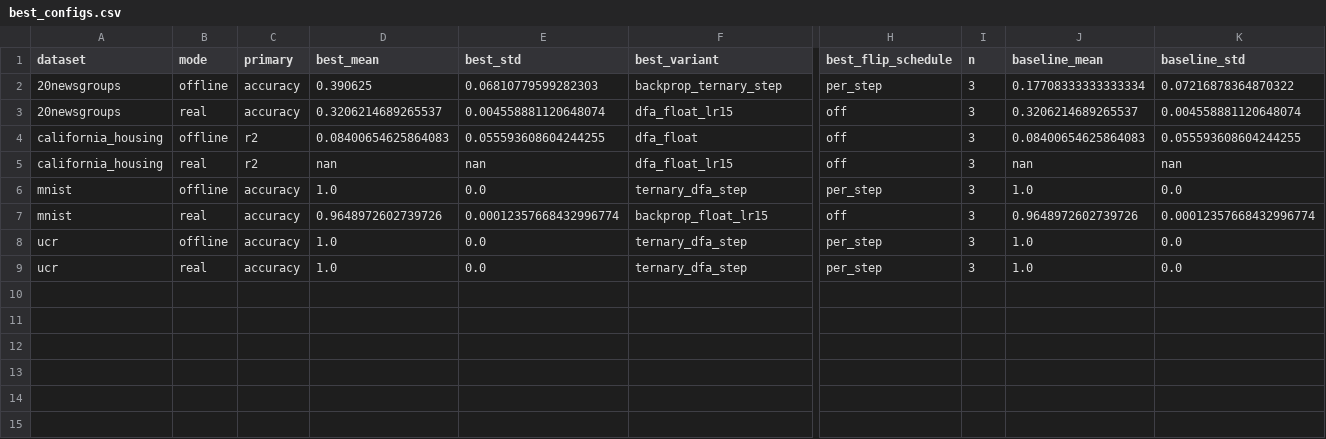
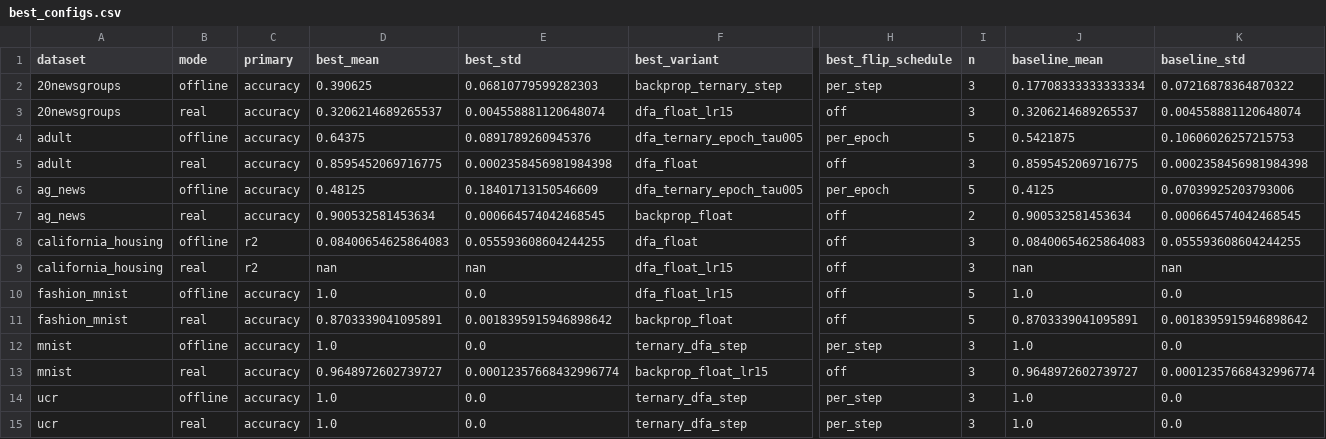
Before and after one commit to Akhilesh-Gogikar/FeedFlipNets, a CSV file: data/report/best_configs.csv, drawn as a sheet; only a part is shown, gaps mark what is left out; addresses are those after the commit; rows hold the shown columns only; the diff names each change by its address in the sheet, - before the commit and + after, or states it on an @@ line.

Commit message:
Apply format hooks; fix flake8 warning in Adult loader; prepare repo for push (plots, data, paper).

```diff
--- a/data/report/best_configs.csv
+++ b/data/report/best_configs.csv
+row 4: adult | offline | accuracy | 0.64375 | 0.0891789260945376 | dfa_ternary_epoch_tau005 | per_epoch | 5 | 0.5421875 | 0.10606026257215753
+row 5: adult | real | accuracy | 0.8595452069716775 | 0.0002358456981984398 | dfa_float | off | 3 | 0.8595452069716775 | 0.0002358456981984398
+row 6: ag_news | offline | accuracy | 0.48125 | 0.18401713150546609 | dfa_ternary_epoch_tau005 | per_epoch | 5 | 0.4125 | 0.07039925203793006
+row 7: ag_news | real | accuracy | 0.900532581453634 | 0.000664574042468545 | backprop_float | off | 2 | 0.900532581453634 | 0.000664574042468545
+row 10: fashion_mnist | offline | accuracy | 1.0 | 0.0 | dfa_float_lr15 | off | 5 | 1.0 | 0.0
+row 11: fashion_mnist | real | accuracy | 0.8703339041095891 | 0.0018395915946898642 | backprop_float | off | 5 | 0.8703339041095891 | 0.0018395915946898642
-D13 (best_mean): 0.9648972602739726
+D13 (best_mean): 0.9648972602739727
-J13 (baseline_mean): 0.9648972602739726
+J13 (baseline_mean): 0.9648972602739727
```
Also changed, not shown: 55 other files.
